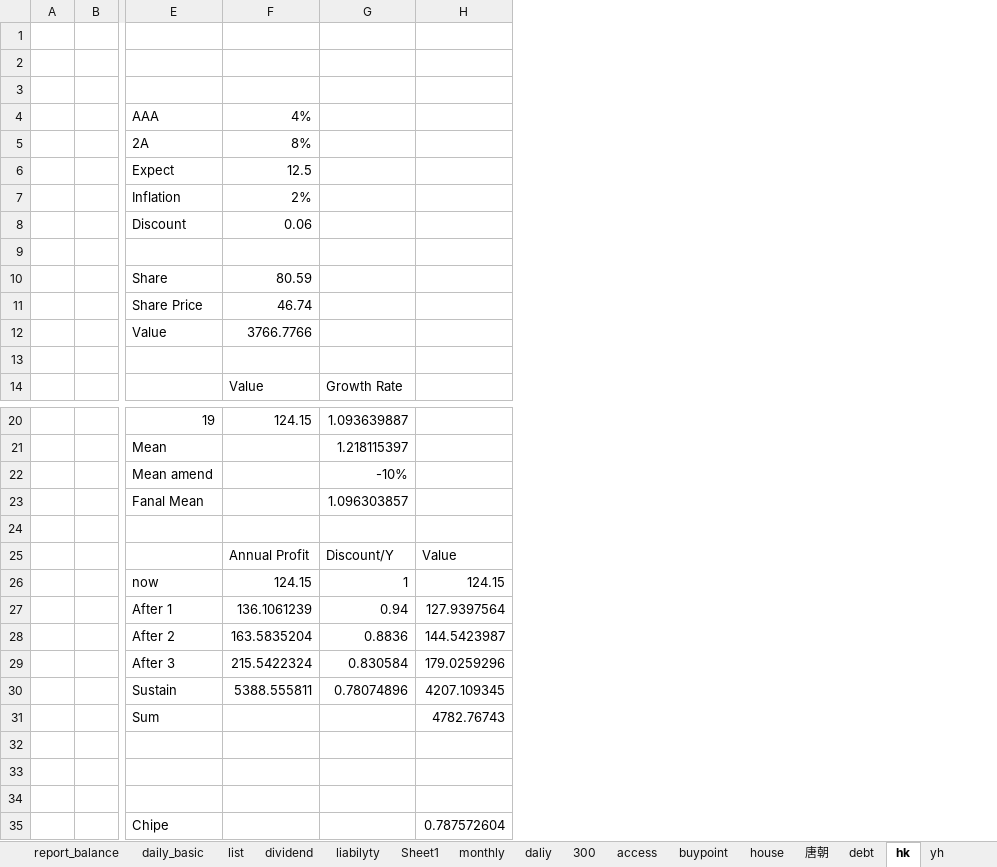
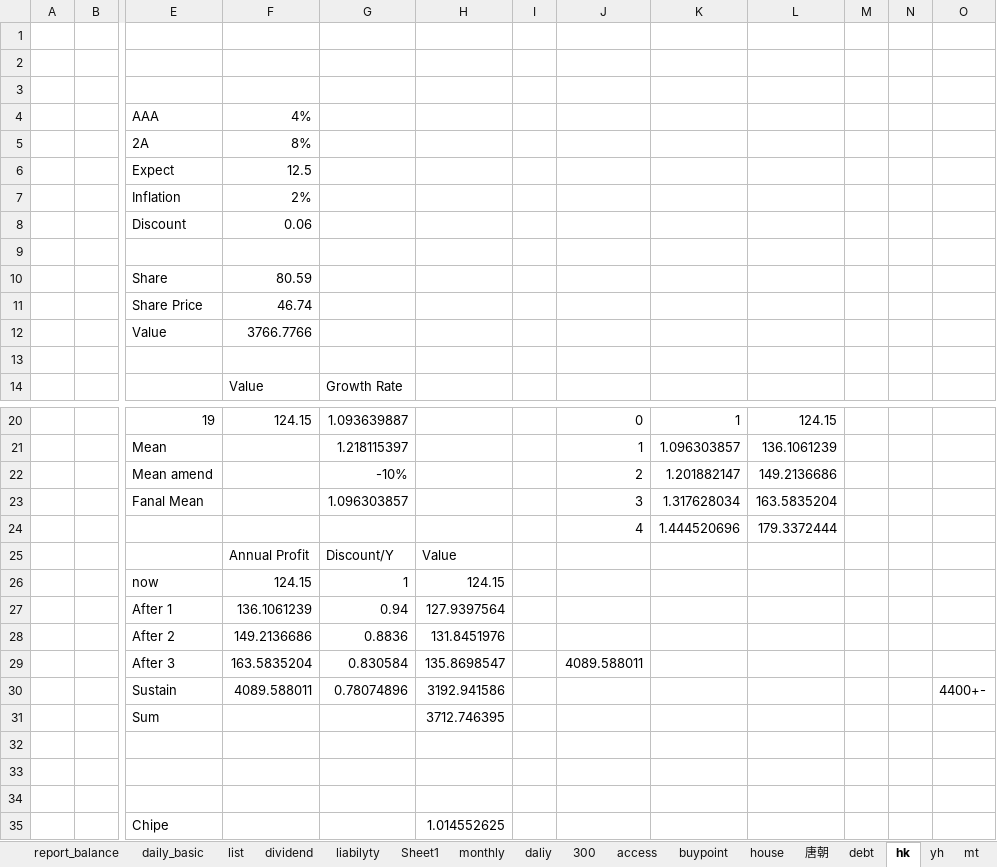
Before and after one commit to manxl/data_analyst, an Excel workbook: data/define/define.xlsx, sheet hk, drawn as a sheet; only a part is shown, gaps mark what is left out; values as stored, in another font and other column widths than the file's, no borders; rows hold the shown columns only; the diff names each change by its address in the sheet, - before the commit and + after, or states it on an @@ line.

```diff
--- a/data/define/define.xlsx (sheet hk)
+++ b/data/define/define.xlsx (sheet hk)
+sheet tab: mt
+column I, empty
+column J, rows 20-29: 0 | 1 | 2 | 3 | 4 |  |  |  |  | 4089.588011
+column K, rows 20-24: 1 | 1.096303857 | 1.201882147 | 1.317628034 | 1.444520696
+column L, rows 20-24: 124.15 | 136.1061239 | 149.2136686 | 163.5835204 | 179.3372444
+column M, empty
+column N, empty
+column O, row 30: 4400+-
-row 24: (empty)
+row 24:  |  |  |  |  |  |  | 4 | 1.444520696 | 179.3372444
-F28: 163.5835204
+F28: 149.2136686
-H28: 144.5423987
+H28: 131.8451976
-F29: 215.5422324
+F29: 163.5835204
-H29: 179.0259296
+H29: 135.8698547
-F30: 5388.555811
+F30: 4089.588011
-H30: 4207.109345
+H30: 3192.941586
-H31: 4782.76743
+H31: 3712.746395
-H35: 0.787572604
+H35: 1.014552625
```
Also changed, not shown: sheet yh, sheet 唐朝, formulas that keep their value, 5 other files.
